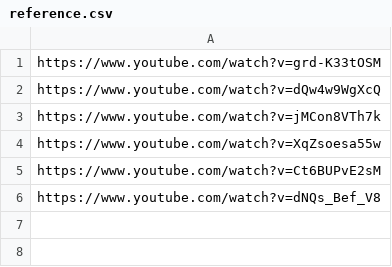
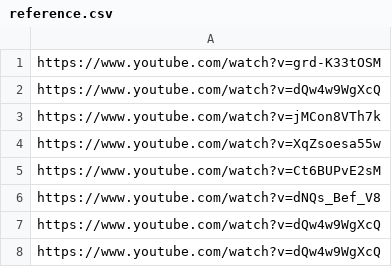
Before and after one commit to akitiss/aprilSoftDev, a CSV file: 08_serve/reference.csv, drawn as a sheet; the diff names each change by its address in the sheet, - before the commit and + after, or states it on an @@ line.

```diff
--- a/08_serve/reference.csv
+++ b/08_serve/reference.csv
+row 7: https://www.youtube.com/watch?v=dQw4w9WgXcQ
+row 8: https://www.youtube.com/watch?v=dQw4w9WgXcQ
```
Also changed, not shown: 1 other file.
